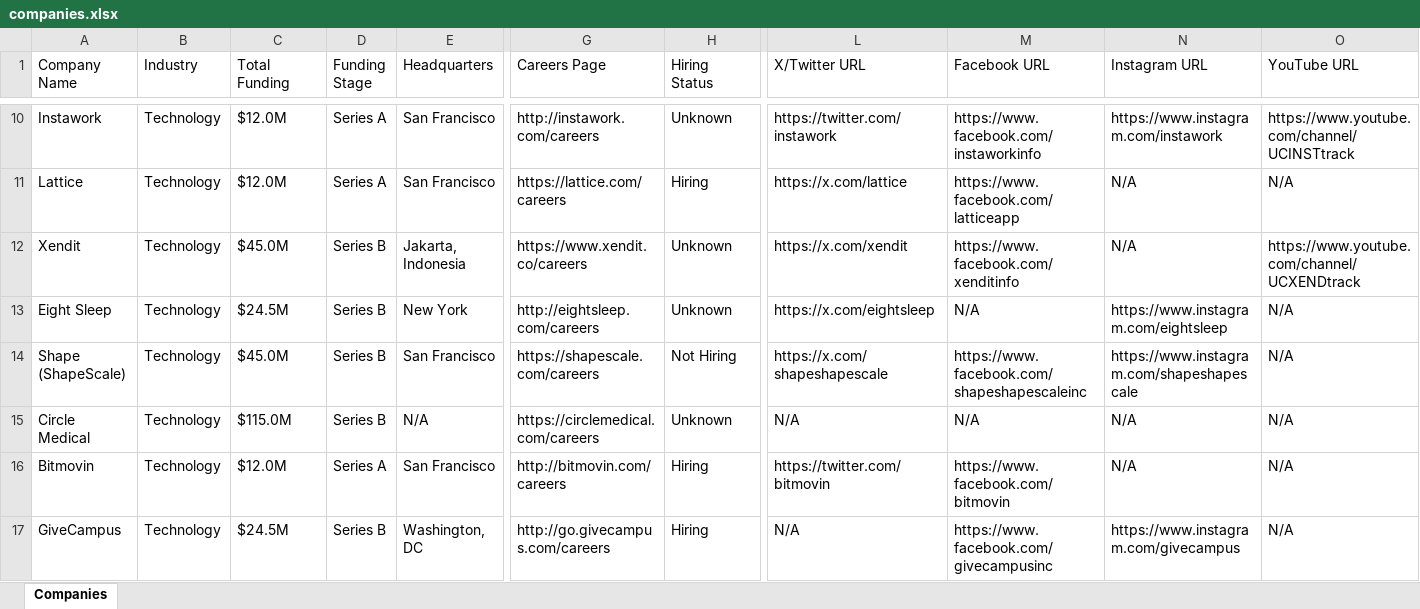
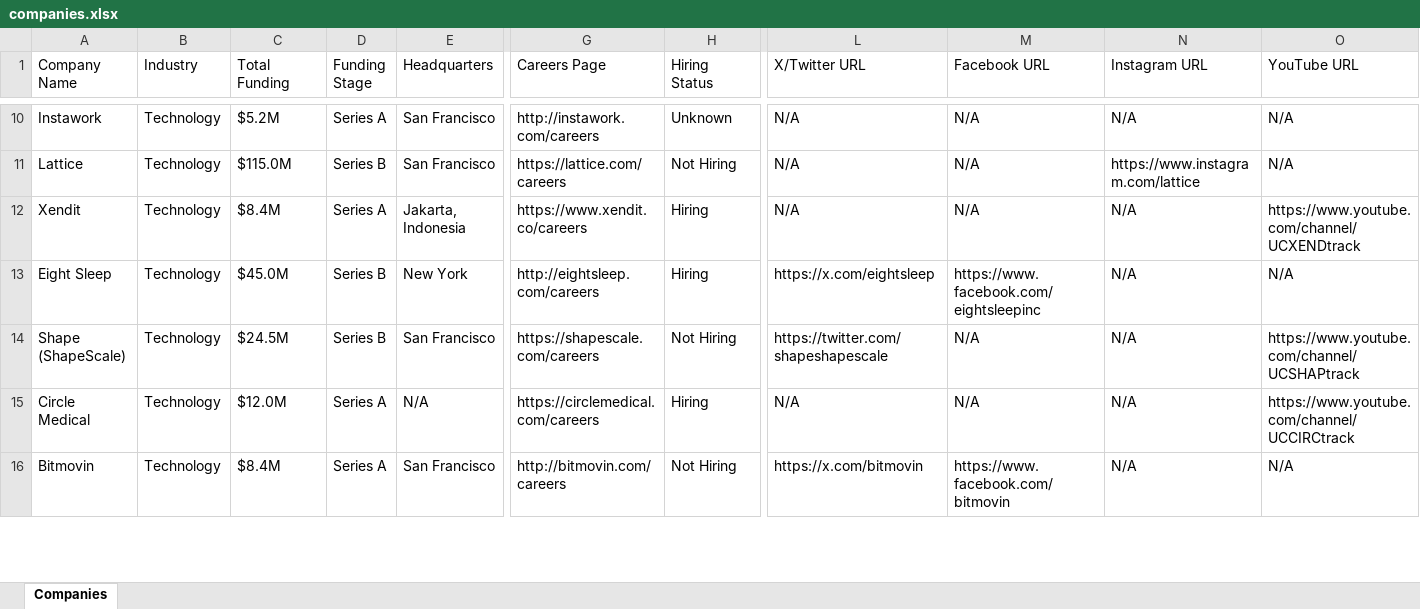
Before and after one commit to usergit535/talent_intelligence_project_2, an Excel workbook: output/companies.xlsx, sheet Companies, drawn as a sheet; only a part is shown, gaps mark what is left out; values as stored, in another font and other column widths than the file's, no cell formats; removed rows and columns are numbered as before the commit, all else as after; rows hold the shown columns only; the diff covers the shown part only; the diff names each change by its address in the sheet, - before the commit and + after, or states it on an @@ line.

```diff
--- a/output/companies.xlsx (sheet Companies)
+++ b/output/companies.xlsx (sheet Companies)
-C10 (Total Funding): $12.0M
+C10 (Total Funding): $5.2M
-L10 (X/Twitter URL): https://twitter.com/instawork
+L10 (X/Twitter URL): N/A
-M10 (Facebook URL): https://www.facebook.com/instaworkinfo
+M10 (Facebook URL): N/A
-N10 (Instagram URL): https://www.instagram.com/instawork
+N10 (Instagram URL): N/A
-O10 (YouTube URL): https://www.youtube.com/channel/UCINSTtrack
+O10 (YouTube URL): N/A
-C11 (Total Funding): $12.0M
+C11 (Total Funding): $115.0M
-D11 (Funding Stage): Series A
+D11 (Funding Stage): Series B
-H11 (Hiring Status): Hiring
+H11 (Hiring Status): Not Hiring
-L11 (X/Twitter URL): https://x.com/lattice
+L11 (X/Twitter URL): N/A
-M11 (Facebook URL): https://www.facebook.com/latticeapp
+M11 (Facebook URL): N/A
-N11 (Instagram URL): N/A
+N11 (Instagram URL): https://www.instagram.com/lattice
-C12 (Total Funding): $45.0M
+C12 (Total Funding): $8.4M
-D12 (Funding Stage): Series B
+D12 (Funding Stage): Series A
-H12:H13 (Hiring Status): Unknown
+H12:H13 (Hiring Status): Hiring
-L12 (X/Twitter URL): https://x.com/xendit
+L12 (X/Twitter URL): N/A
-M12 (Facebook URL): https://www.facebook.com/xenditinfo
+M12 (Facebook URL): N/A
-C13 (Total Funding): $24.5M
+C13 (Total Funding): $45.0M
-M13 (Facebook URL): N/A
+M13 (Facebook URL): https://www.facebook.com/eightsleepinc
-N13 (Instagram URL): https://www.instagram.com/eightsleep
+N13 (Instagram URL): N/A
-C14 (Total Funding): $45.0M
+C14 (Total Funding): $24.5M
-L14 (X/Twitter URL): https://x.com/shapeshapescale
+L14 (X/Twitter URL): https://twitter.com/shapeshapescale
-M14 (Facebook URL): https://www.facebook.com/shapeshapescaleinc
+M14 (Facebook URL): N/A
-N14 (Instagram URL): https://www.instagram.com/shapeshapescale
+N14 (Instagram URL): N/A
-O14 (YouTube URL): N/A
+O14 (YouTube URL): https://www.youtube.com/channel/UCSHAPtrack
-C15 (Total Funding): $115.0M
+C15 (Total Funding): $12.0M
-D15 (Funding Stage): Series B
+D15 (Funding Stage): Series A
-H15 (Hiring Status): Unknown
+H15 (Hiring Status): Hiring
-O15 (YouTube URL): N/A
+O15 (YouTube URL): https://www.youtube.com/channel/UCCIRCtrack
-C16 (Total Funding): $12.0M
+C16 (Total Funding): $8.4M
-H16 (Hiring Status): Hiring
+H16 (Hiring Status): Not Hiring
-L16 (X/Twitter URL): https://twitter.com/bitmovin
+L16 (X/Twitter URL): https://x.com/bitmovin
-row 17: GiveCampus | Technology | $24.5M | Series B | Washington, DC | http://go.givecampus.com/careers | Hiring | N/A | https://www.facebook.com/givecampusinc | https://www.instagram.com/givecampus | N/A
```
Also changed, not shown: 15 added rows, 14 removed rows and 360 edited cells elsewhere in this sheet, cell formats, 1 other file.
